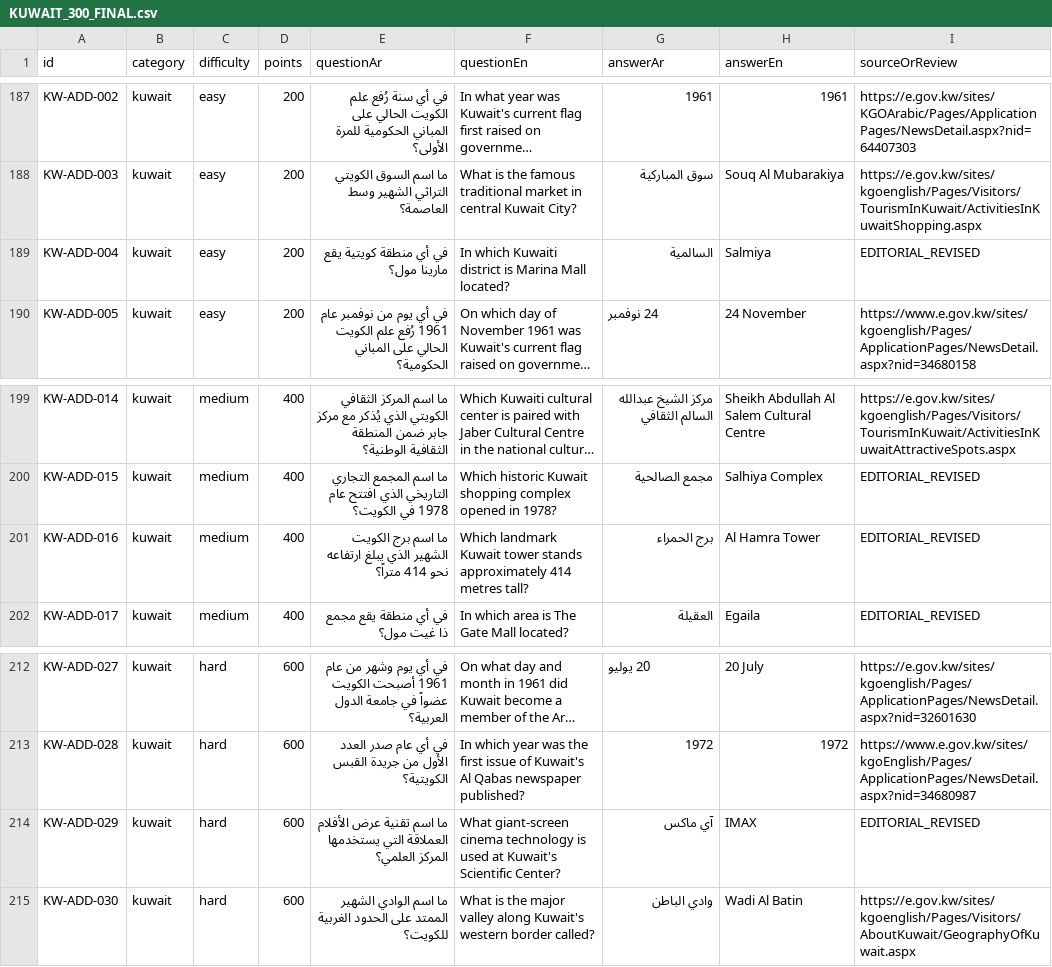
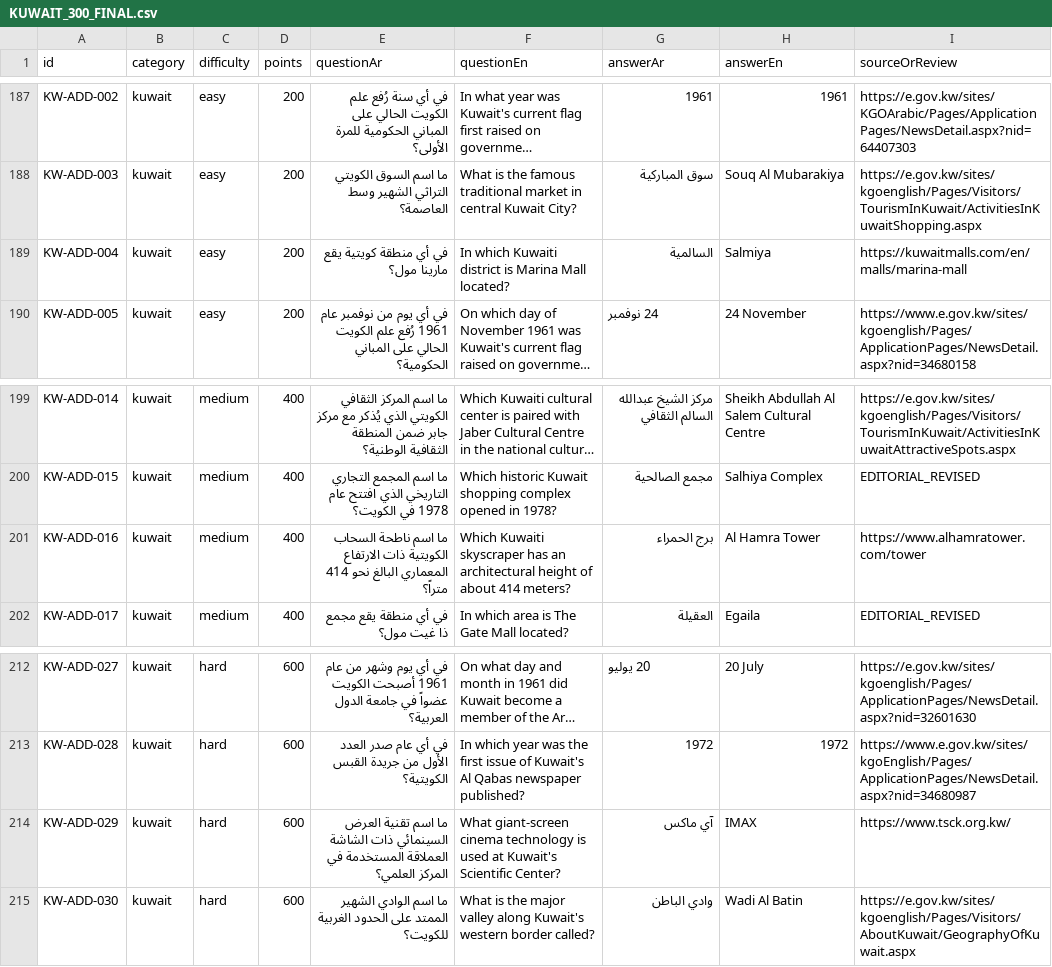
Before and after one commit to DEVWEAR/trivia-game, a CSV file: content/kuwait_general/KUWAIT_300_FINAL.csv, drawn as a sheet; only a part is shown, gaps mark what is left out; long unchanged cells end in …; the diff covers the shown part only; the diff names each change by its address in the sheet, - before the commit and + after, or states it on an @@ line.

Commit message:
Correct ten Kuwait heritage and landmark trivia questions using NCCAL, UNESCO and official palace records

```diff
--- a/content/kuwait_general/KUWAIT_300_FINAL.csv
+++ b/content/kuwait_general/KUWAIT_300_FINAL.csv
-I189 (sourceOrReview): EDITORIAL_REVISED
+I189 (sourceOrReview): https://kuwaitmalls.com/en/malls/marina-mall
-E201 (questionAr): ما اسم برج الكويت الشهير الذي يبلغ ارتفاعه نحو 414…
+E201 (questionAr): ما اسم ناطحة السحاب الكويتية ذات الارتفاع المعماري البالغ نحو 414…
-F201 (questionEn): Which landmark Kuwait tower stands approximately 414 metres tall?
+F201 (questionEn): Which Kuwaiti skyscraper has an architectural height of about 414 meters?
-I201 (sourceOrReview): EDITORIAL_REVISED
+I201 (sourceOrReview): https://www.alhamratower.com/tower
-E214 (questionAr): …اسم تقنية عرض الأفلام العملاقة التي يستخدمها المركز العلمي؟
+E214 (questionAr): …اسم تقنية العرض السينمائي ذات الشاشة العملاقة المستخدمة في المركز العلمي؟
-I214 (sourceOrReview): EDITORIAL_REVISED
+I214 (sourceOrReview): https://www.tsck.org.kw/
```
Also changed, not shown: 35 edited cells elsewhere in this file.
